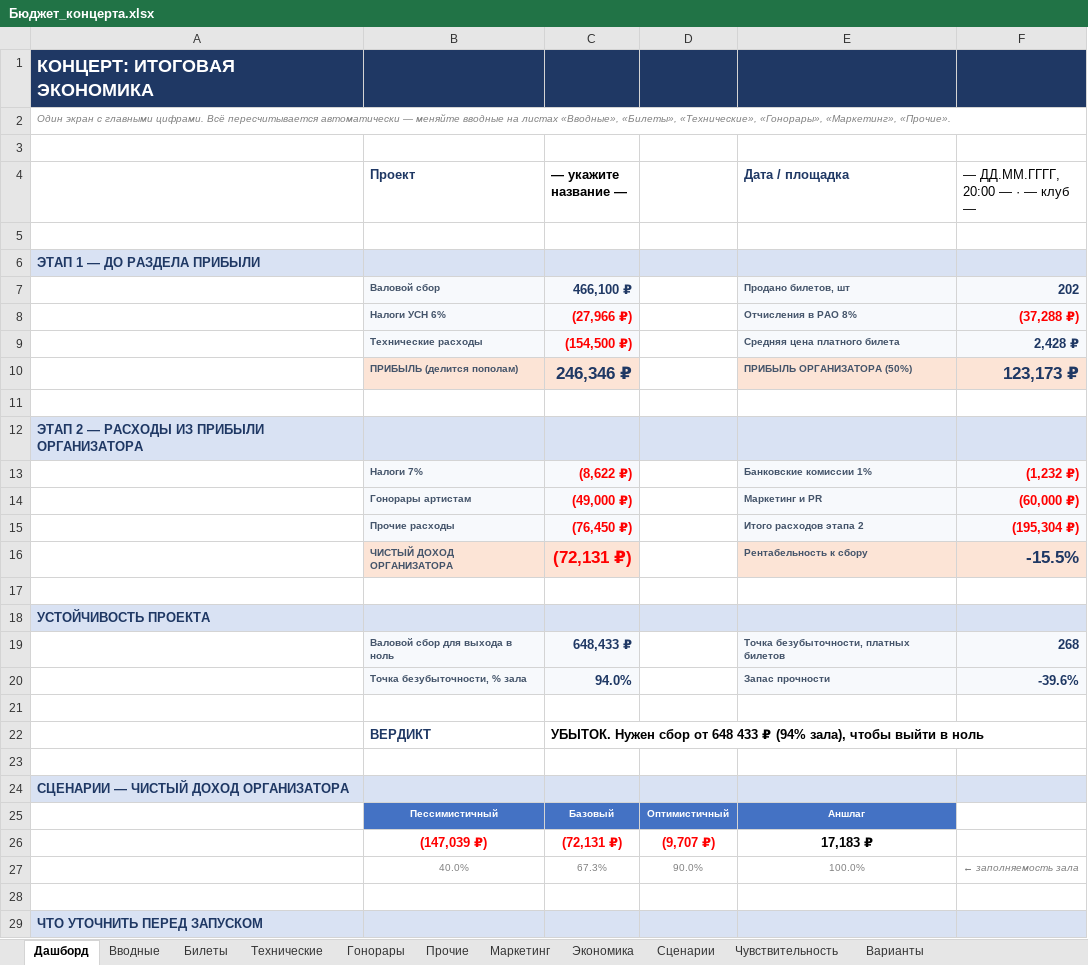
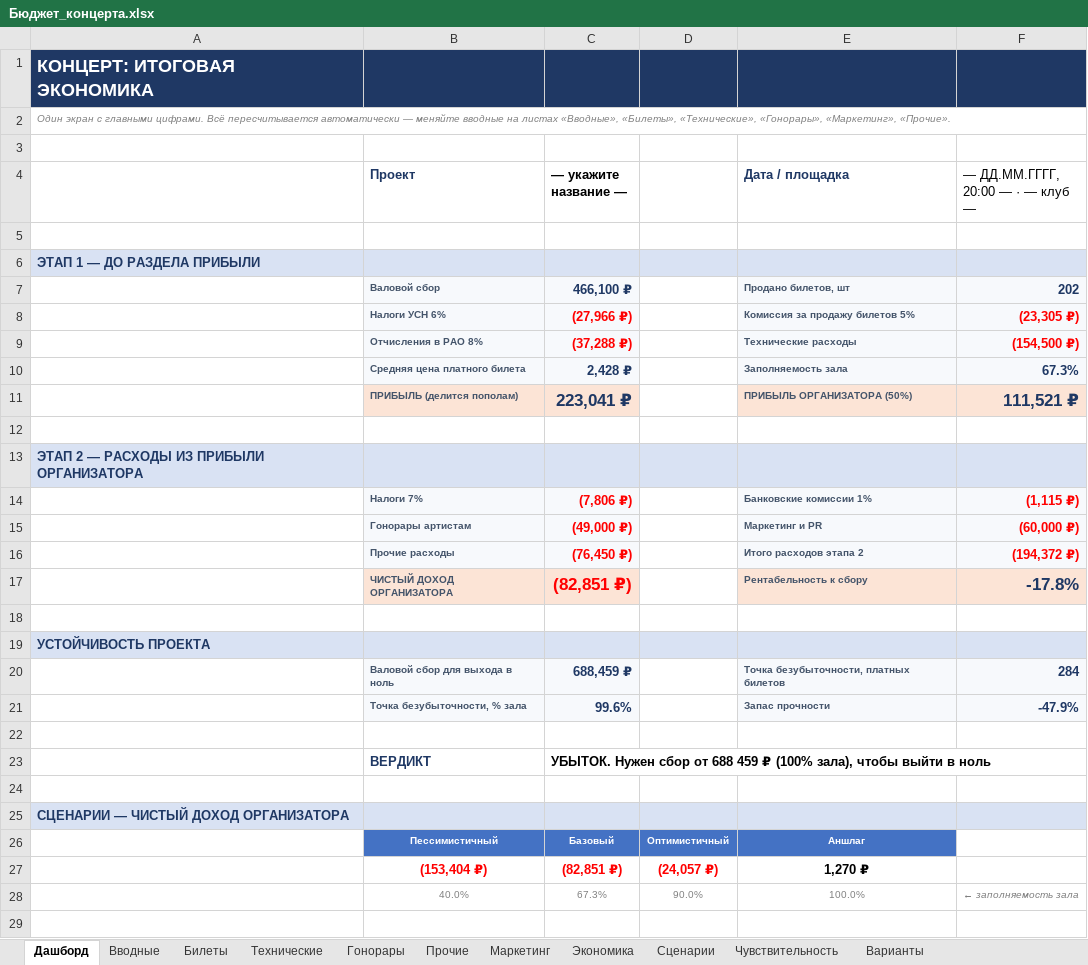
Before and after one commit to skrasin/claude, an Excel workbook: concert/Бюджет_концерта.xlsx, sheet Дашборд, drawn as a sheet; only a part is shown; the shorter side is filled out with more unchanged rows; values as stored, in another font and other column widths than the file's, no borders; conditional formats not drawn; removed rows and columns are numbered as before the commit, all else as after; the diff names each change by its address in the sheet, - before the commit and + after, or states it on an @@ line.

```diff
--- a/concert/Бюджет_концерта.xlsx (sheet Дашборд)
+++ b/concert/Бюджет_концерта.xlsx (sheet Дашборд)
-E8 (Дата / площадка): Отчисления в РАО 8%
+E8 (Дата / площадка): Комиссия за продажу билетов 5%
-F8 (— ДД.ММ.ГГГГ, 20:00 — · — клуб —): (37,288 ₽)
+F8 (— ДД.ММ.ГГГГ, 20:00 — · — клуб —): (23,305 ₽)
-row 9:  | Технические расходы | (154,500 ₽) |  | Средняя цена платного билета | 2,428 ₽
+row 9:  | Отчисления в РАО 8% | (37,288 ₽) |  | Технические расходы | (154,500 ₽)
+row 10:  | Средняя цена платного билета | 2,428 ₽ |  | Заполняемость зала | 67.3%
-C11 (— укажите название —): 246,346 ₽
+C11 (— укажите название —): 223,041 ₽
-F11 (— ДД.ММ.ГГГГ, 20:00 — · — клуб —): 123,173 ₽
+F11 (— ДД.ММ.ГГГГ, 20:00 — · — клуб —): 111,521 ₽
-C14 (— укажите название —): (8,622 ₽)
+C14 (— укажите название —): (7,806 ₽)
-F14 (— ДД.ММ.ГГГГ, 20:00 — · — клуб —): (1,232 ₽)
+F14 (— ДД.ММ.ГГГГ, 20:00 — · — клуб —): (1,115 ₽)
-F16 (— ДД.ММ.ГГГГ, 20:00 — · — клуб —): (195,304 ₽)
+F16 (— ДД.ММ.ГГГГ, 20:00 — · — клуб —): (194,372 ₽)
-C17 (— укажите название —): (72,131 ₽)
+C17 (— укажите название —): (82,851 ₽)
-F17 (— ДД.ММ.ГГГГ, 20:00 — · — клуб —): -15.5%
+F17 (— ДД.ММ.ГГГГ, 20:00 — · — клуб —): -17.8%
-C20 (— укажите название —): 648,433 ₽
+C20 (— укажите название —): 688,459 ₽
-F20 (— ДД.ММ.ГГГГ, 20:00 — · — клуб —): 268
+F20 (— ДД.ММ.ГГГГ, 20:00 — · — клуб —): 284
-C21 (— укажите название —): 94.0%
+C21 (— укажите название —): 99.6%
-F21 (— ДД.ММ.ГГГГ, 20:00 — · — клуб —): -39.6%
+F21 (— ДД.ММ.ГГГГ, 20:00 — · — клуб —): -47.9%
-C23 (— укажите название —): …сбор от 648 433 ₽ (94% зала), чтобы…
+C23 (— укажите название —): …сбор от 688 459 ₽ (100% зала), чтобы…
-row 26:  | (147,039 ₽) | (72,131 ₽) | (9,707 ₽) | 17,183 ₽
+row 27:  | (153,404 ₽) | (82,851 ₽) | (24,057 ₽) | 1,270 ₽
```
Also changed, not shown: sheet Чувствительность, sheet Сценарии, sheet Экономика, sheet Прочие, sheet Вводные, formulas that keep their value, 2 other files.
